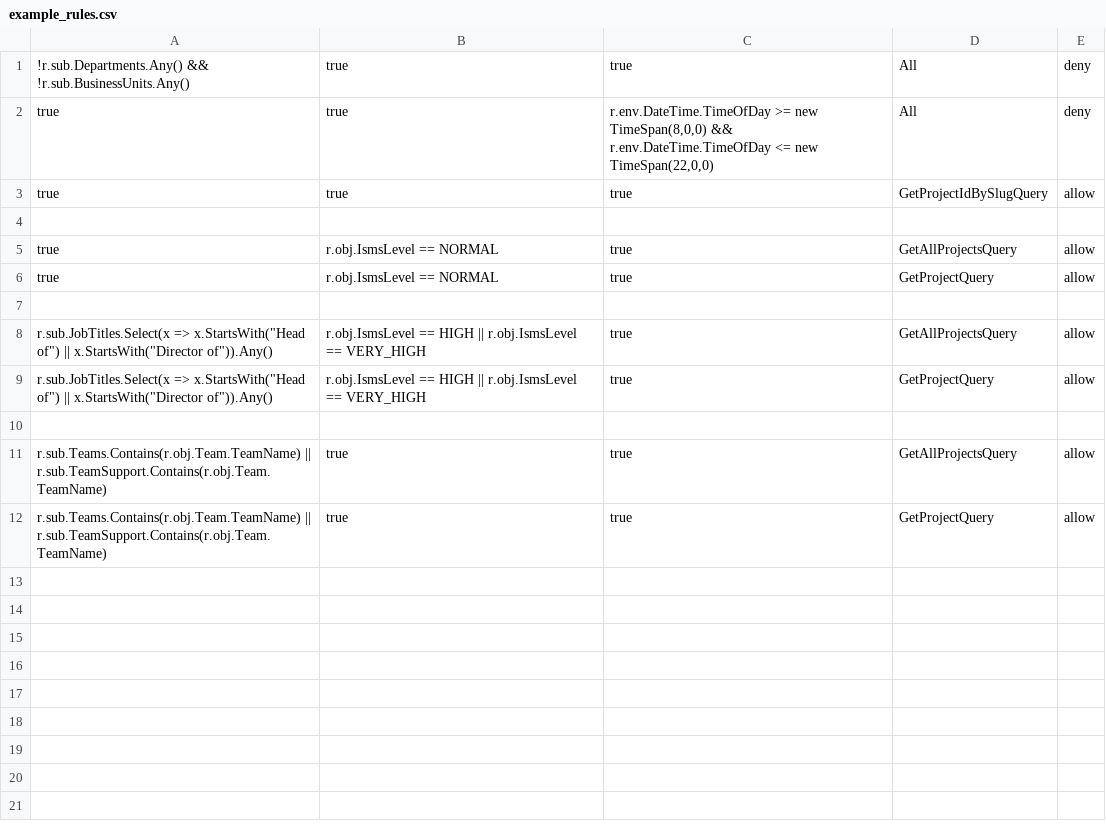
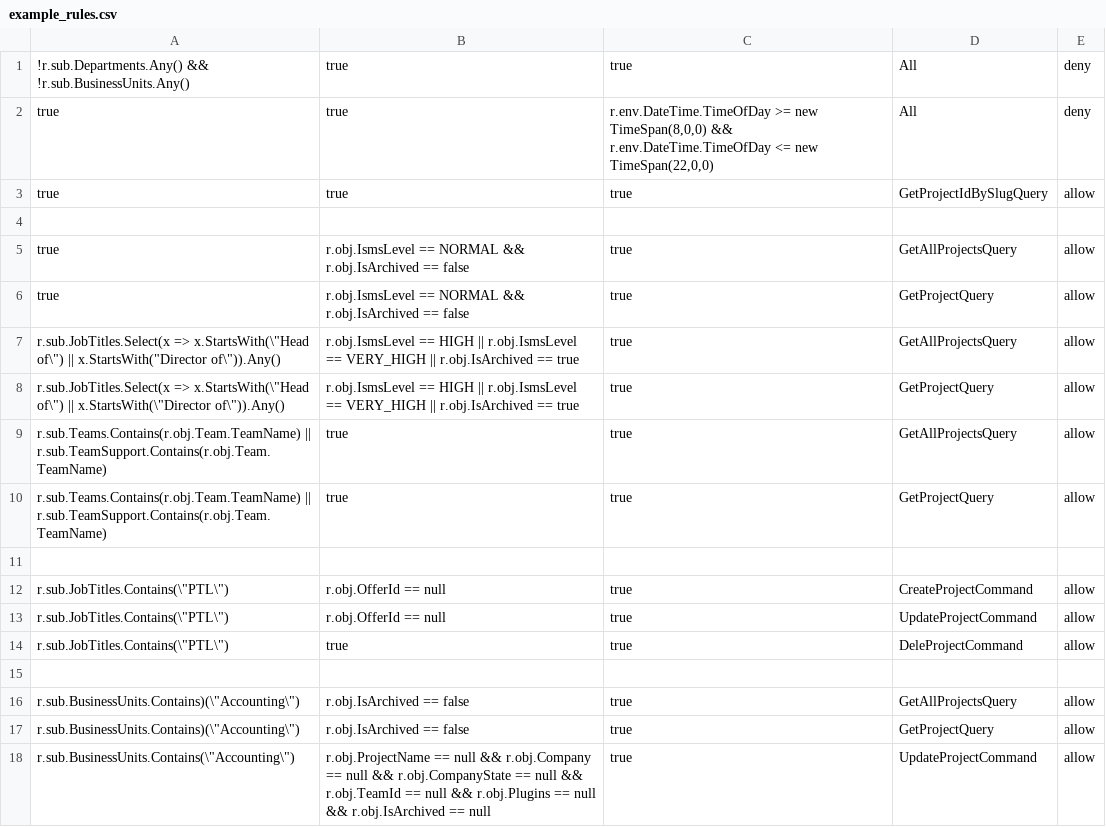
Before and after one commit to appsfactorygmbh/project-metadata-platform, a CSV file: src/backend/ProjectMetadataPlatform.Infrastructure/DataAccess/example_rules.csv, drawn as a sheet.

Commit message:
finished example rules

```diff
--- a/src/backend/ProjectMetadataPlatform.Infrastructure/DataAccess/example_rules.csv
+++ b/src/backend/ProjectMetadataPlatform.Infrastructure/DataAccess/example_rules.csv
@@ -4,9 +4,15 @@ true, true, true, GetProjectIdBySlugQuery, allow
 
-true, r.obj.IsmsLevel == NORMAL, true, GetAllProjectsQuery, allow
-true, r.obj.IsmsLevel == NORMAL, true, GetProjectQuery, allow
-
-r.sub.JobTitles.Select(x => x.StartsWith("Head of") || x.StartsWith("Director of")).Any(), r.obj.IsmsLevel == HIGH || r.obj.IsmsLevel == VERY_HIGH, true, GetAllProjectsQuery, allow
-r.sub.JobTitles.Select(x => x.StartsWith("Head of") || x.StartsWith("Director of")).Any(), r.obj.IsmsLevel == HIGH || r.obj.IsmsLevel == VERY_HIGH, true, GetProjectQuery, allow
-
+true, r.obj.IsmsLevel == NORMAL && r.obj.IsArchived == false, true, GetAllProjectsQuery, allow
+true, r.obj.IsmsLevel == NORMAL && r.obj.IsArchived == false, true, GetProjectQuery, allow
+r.sub.JobTitles.Select(x => x.StartsWith(\"Head of\") || x.StartsWith("Director of\")).Any(), r.obj.IsmsLevel == HIGH || r.obj.IsmsLevel == VERY_HIGH || r.obj.IsArchived == true, true, GetAllProjectsQuery, allow
+r.sub.JobTitles.Select(x => x.StartsWith(\"Head of\") || x.StartsWith(\"Director of\")).Any(), r.obj.IsmsLevel == HIGH || r.obj.IsmsLevel == VERY_HIGH || r.obj.IsArchived == true, true, GetProjectQuery, allow
 r.sub.Teams.Contains(r.obj.Team.TeamName) || r.sub.TeamSupport.Contains(r.obj.Team.TeamName), true, true, GetAllProjectsQuery, allow
 r.sub.Teams.Contains(r.obj.Team.TeamName) || r.sub.TeamSupport.Contains(r.obj.Team.TeamName), true, true, GetProjectQuery, allow
+
+r.sub.JobTitles.Contains(\"PTL\"), r.obj.OfferId == null, true, CreateProjectCommand, allow
+r.sub.JobTitles.Contains(\"PTL\"),  r.obj.OfferId == null, true, UpdateProjectCommand, allow
+r.sub.JobTitles.Contains(\"PTL\"),  true, true, DeleProjectCommand, allow
+
+r.sub.BusinessUnits.Contains)(\"Accounting\"), r.obj.IsArchived == false, true, GetAllProjectsQuery, allow
+r.sub.BusinessUnits.Contains)(\"Accounting\"), r.obj.IsArchived == false, true, GetProjectQuery, allow
+r.sub.BusinessUnits.Contains(\"Accounting\"), r.obj.ProjectName == null && r.obj.Company == null && r.obj.CompanyState == null && r.obj.TeamId == null && r.obj.Plugins == null && r.obj.IsArchived == null, true, UpdateProjectCommand, allow
```
